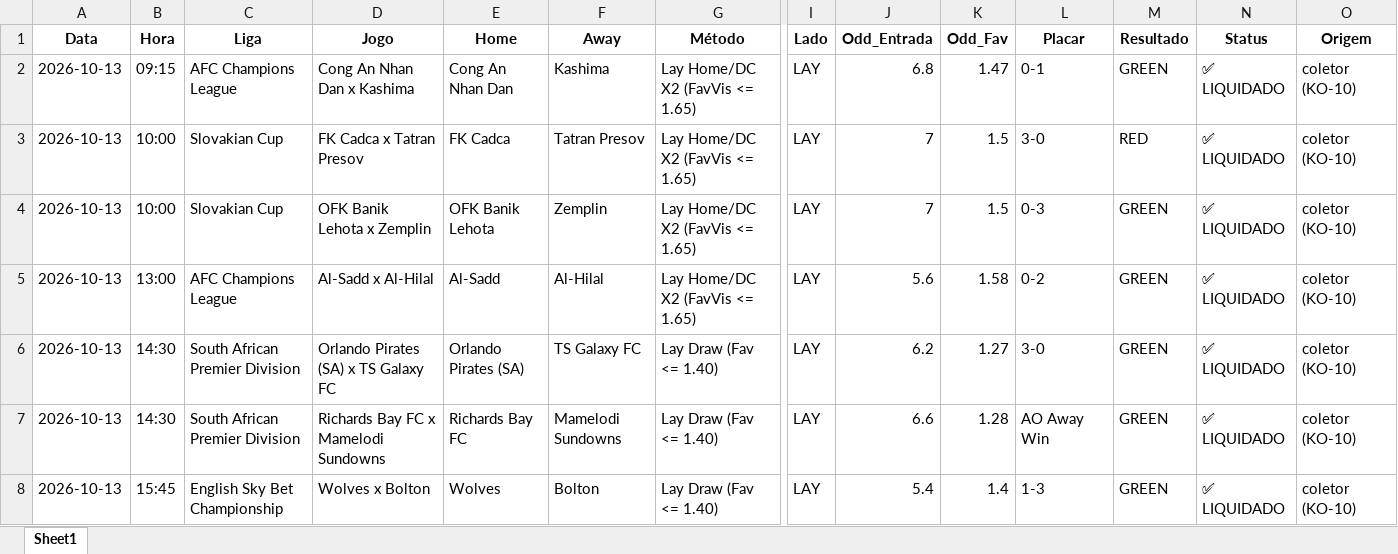
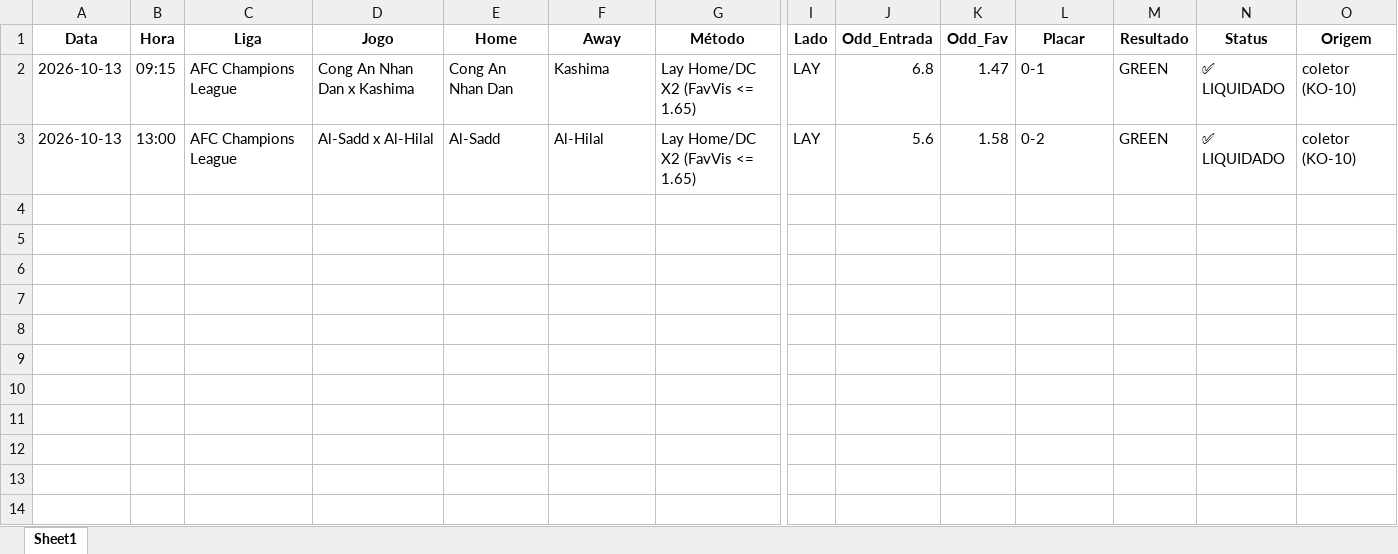
Before and after one commit to rpthiago/ARKAD_PROD, an Excel workbook: metodos_aprovados/Sinais_Metodos_Aprovados_2026-10-13.xlsx, sheet Sheet1, drawn as a sheet; only a part is shown, gaps mark what is left out; values as stored, in another font and other column widths than the file's, no borders; rows hold the shown columns only; the diff names each change by its address in the sheet, - before the commit and + after, or states it on an @@ line.

Commit message:
chore(radar): auto-sync sinais 2026-10-13 bloco 8

```diff
--- a/metodos_aprovados/Sinais_Metodos_Aprovados_2026-10-13.xlsx (sheet Sheet1)
+++ b/metodos_aprovados/Sinais_Metodos_Aprovados_2026-10-13.xlsx (sheet Sheet1)
-row 3: 2026-10-13 | 10:00 | Slovakian Cup | FK Cadca x Tatran Presov | FK Cadca | Tatran Presov | Lay Home/DC X2 (FavVis <= 1.65) | LAY | 7 | 1.5 | 3-0 | RED | ✅ LIQUIDADO | coletor (KO-10)
-row 4: 2026-10-13 | 10:00 | Slovakian Cup | OFK Banik Lehota x Zemplin | OFK Banik Lehota | Zemplin | Lay Home/DC X2 (FavVis <= 1.65) | LAY | 7 | 1.5 | 0-3 | GREEN | ✅ LIQUIDADO | coletor (KO-10)
-row 6: 2026-10-13 | 14:30 | South African Premier Division | Orlando Pirates (SA) x TS Galaxy FC | Orlando Pirates (SA) | TS Galaxy FC | Lay Draw (Fav <= 1.40) | LAY | 6.2 | 1.27 | 3-0 | GREEN | ✅ LIQUIDADO | coletor (KO-10)
-row 7: 2026-10-13 | 14:30 | South African Premier Division | Richards Bay FC x Mamelodi Sundowns | Richards Bay FC | Mamelodi Sundowns | Lay Draw (Fav <= 1.40) | LAY | 6.6 | 1.28 | AO Away Win | GREEN | ✅ LIQUIDADO | coletor (KO-10)
-row 8: 2026-10-13 | 15:45 | English Sky Bet Championship | Wolves x Bolton | Wolves | Bolton | Lay Draw (Fav <= 1.40) | LAY | 5.4 | 1.4 | 1-3 | GREEN | ✅ LIQUIDADO | coletor (KO-10)
```
Also changed, not shown: 3 other files.
